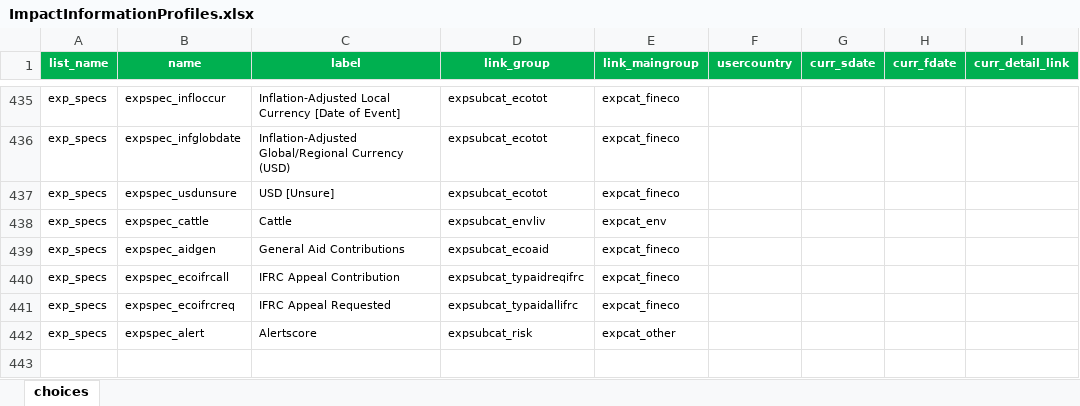
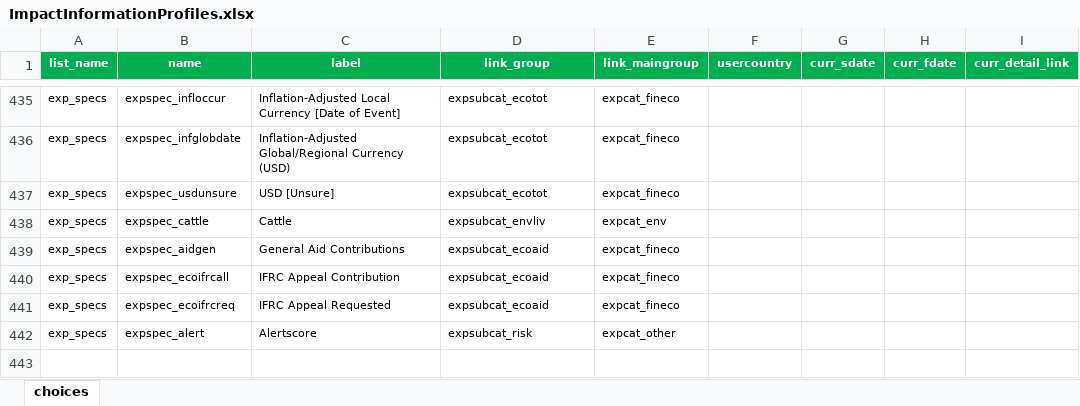
Before and after one commit to IFRCGo/GCDB, an Excel workbook: ImpactInformationProfiles.xlsx, sheet choices, drawn as a sheet; only a part is shown, gaps mark what is left out; values as stored, in another font and other column widths than the file's, no borders; the diff names each change by its address in the sheet, - before the commit and + after, or states it on an @@ line.

```diff
--- a/ImpactInformationProfiles.xlsx (sheet choices)
+++ b/ImpactInformationProfiles.xlsx (sheet choices)
-D440 (link_group): expsubcat_typaidreqifrc
+D440 (link_group): expsubcat_ecoaid
-D441 (link_group): expsubcat_typaidallifrc
+D441 (link_group): expsubcat_ecoaid
```
Also changed, not shown: Taxonomies/MostlyImpactData/ConvertImpact_Taxonomy.xlsx, 7 other files.
